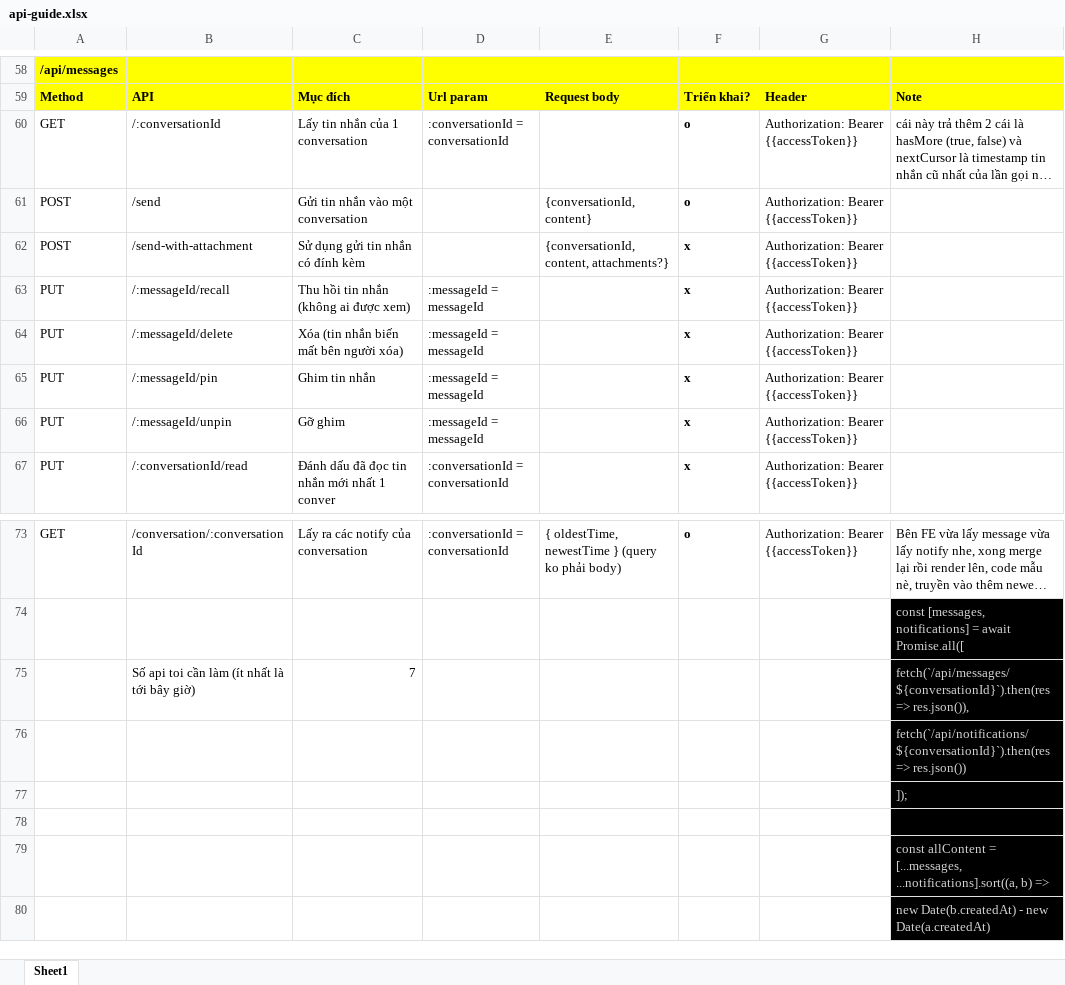
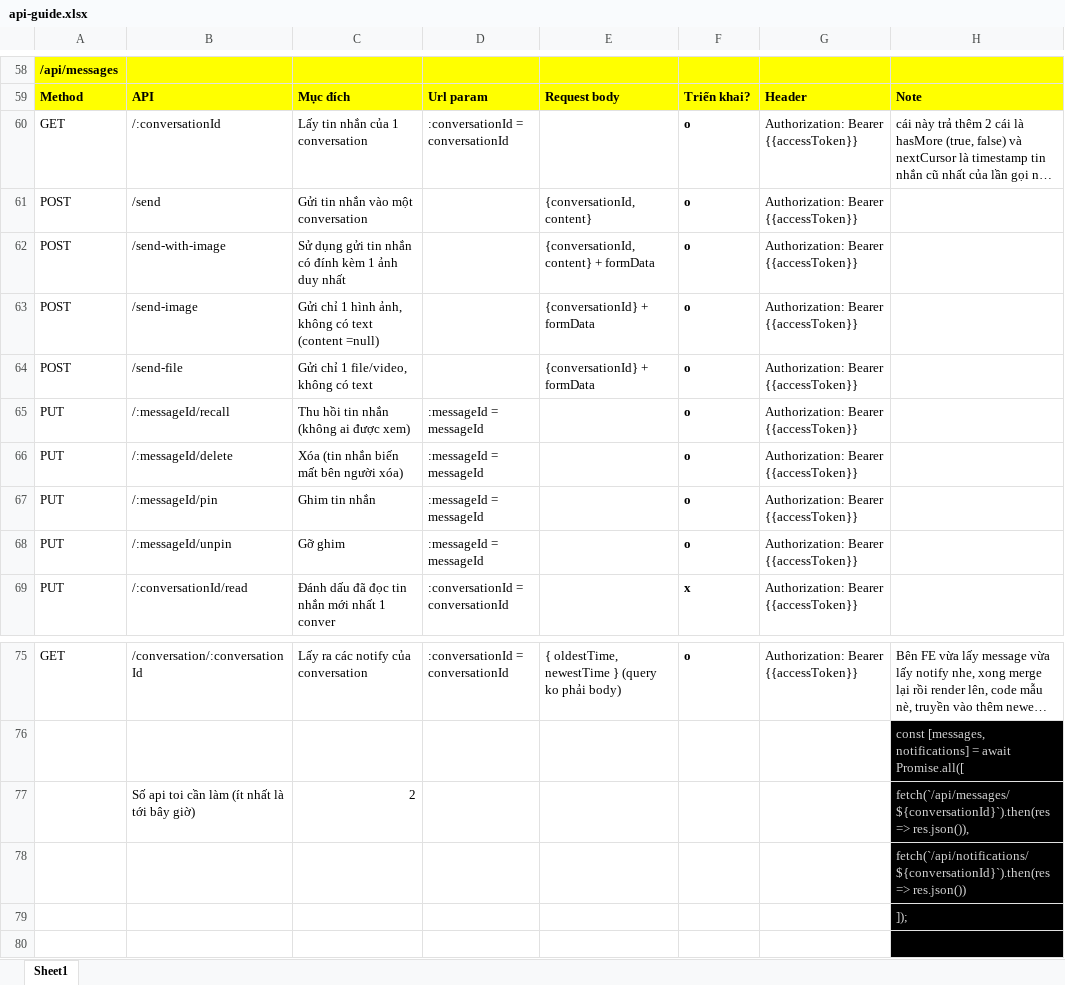
Before and after one commit to ldp2003/Sophy_Chatapp_BE, an Excel workbook: api-guide.xlsx, sheet Sheet1, drawn as a sheet; only a part is shown, gaps mark what is left out; the shorter side is filled out with more unchanged rows; long unchanged cells end in …; values as stored, in another font and other column widths than the file's, no borders; conditional formats not drawn; addresses are those after the commit; the diff names each change by its address in the sheet, - before the commit and + after, or states it on an @@ line.

Commit message:
update api end point send file, update api guide

```diff
--- a/api-guide.xlsx (sheet Sheet1)
+++ b/api-guide.xlsx (sheet Sheet1)
-B62: /send-with-attachment
+B62: /send-with-image
-C62: Sử dụng gửi tin nhắn có đính kèm
+C62: Sử dụng gửi tin nhắn có đính kèm 1 ảnh duy nhất
-E62: {conversationId, content, attachments?}
+E62: {conversationId, content} + formData
-F62: x
+F62: o
+row 63: POST | /send-image | Gửi chỉ 1 hình ảnh, không có text (content =null) |  | {conversationId} + formData | o | Authorization: Bearer {{accessToken}}
+row 64: POST | /send-file | Gửi chỉ 1 file/video, không có text |  | {conversationId} + formData | o | Authorization: Bearer {{accessToken}}
-F65:F68: x
+F65:F68: o
-C77: 7
+C77: 2
```
Also changed, not shown: 1 other file.
